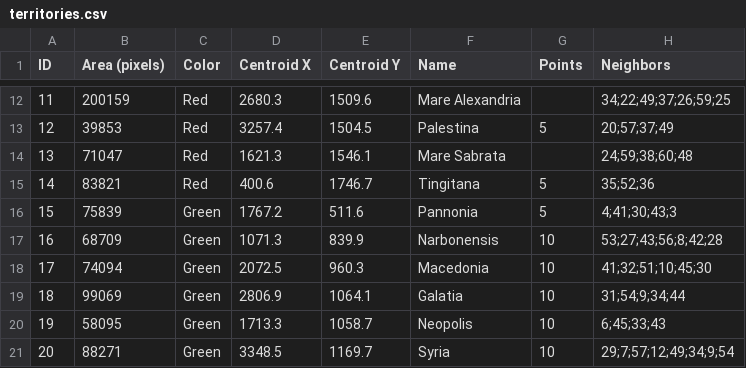
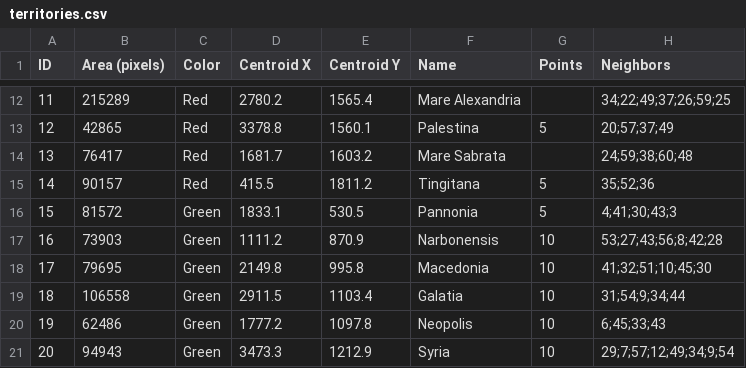
Before and after one commit to drhalftone/LAUConquestOfTheEmpire, a CSV file: MapViewer/data/territories.csv, drawn as a sheet; only a part is shown, gaps mark what is left out; the diff covers the shown part only.

```diff
--- a/MapViewer/data/territories.csv
+++ b/MapViewer/data/territories.csv
@@ -12,10 +12,10 @@ ID,Area (pixels),Color,Centroid X,Centroid Y,Name,Points,Neighbors
-11,200159,Red,2680.3,1509.6,Mare Alexandria,,34;22;49;37;26;59;25
-12,39853,Red,3257.4,1504.5,Palestina,5,20;57;37;49
-13,71047,Red,1621.3,1546.1,Mare Sabrata,,24;59;38;60;48
-14,83821,Red,400.6,1746.7,Tingitana,5,35;52;36
-15,75839,Green,1767.2,511.6,Pannonia,5,4;41;30;43;3
-16,68709,Green,1071.3,839.9,Narbonensis,10,53;27;43;56;8;42;28
-17,74094,Green,2072.5,960.3,Macedonia,10,41;32;51;10;45;30
-18,99069,Green,2806.9,1064.1,Galatia,10,31;54;9;34;44
-19,58095,Green,1713.3,1058.7,Neopolis,10,6;45;33;43
-20,88271,Green,3348.5,1169.7,Syria,10,29;7;57;12;49;34;9;54
+11,215289,Red,2780.2,1565.4,Mare Alexandria,,34;22;49;37;26;59;25
+12,42865,Red,3378.8,1560.1,Palestina,5,20;57;37;49
+13,76417,Red,1681.7,1603.2,Mare Sabrata,,24;59;38;60;48
+14,90157,Red,415.5,1811.2,Tingitana,5,35;52;36
+15,81572,Green,1833.1,530.5,Pannonia,5,4;41;30;43;3
+16,73903,Green,1111.2,870.9,Narbonensis,10,53;27;43;56;8;42;28
+17,79695,Green,2149.8,995.8,Macedonia,10,41;32;51;10;45;30
+18,106558,Green,2911.5,1103.4,Galatia,10,31;54;9;34;44
+19,62486,Green,1777.2,1097.8,Neopolis,10,6;45;33;43
+20,94943,Green,3473.3,1212.9,Syria,10,29;7;57;12;49;34;9;54
```
Also changed, not shown: 152 edited cells elsewhere in this file, images/territories.csv, 2 other files.
